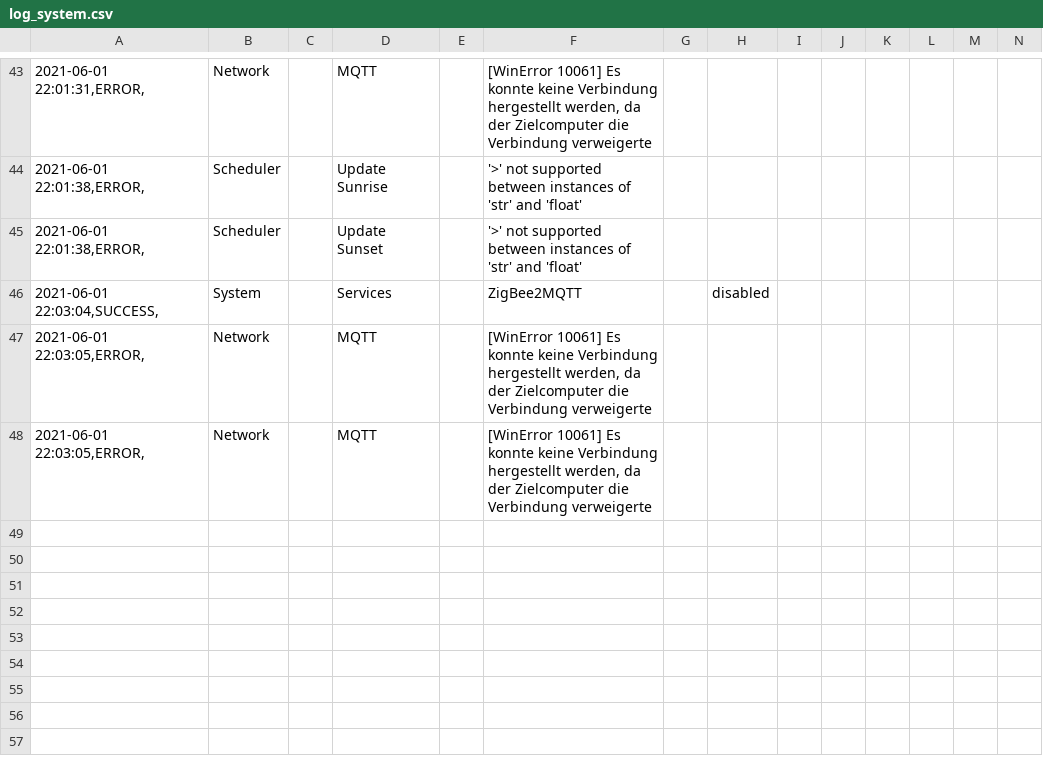
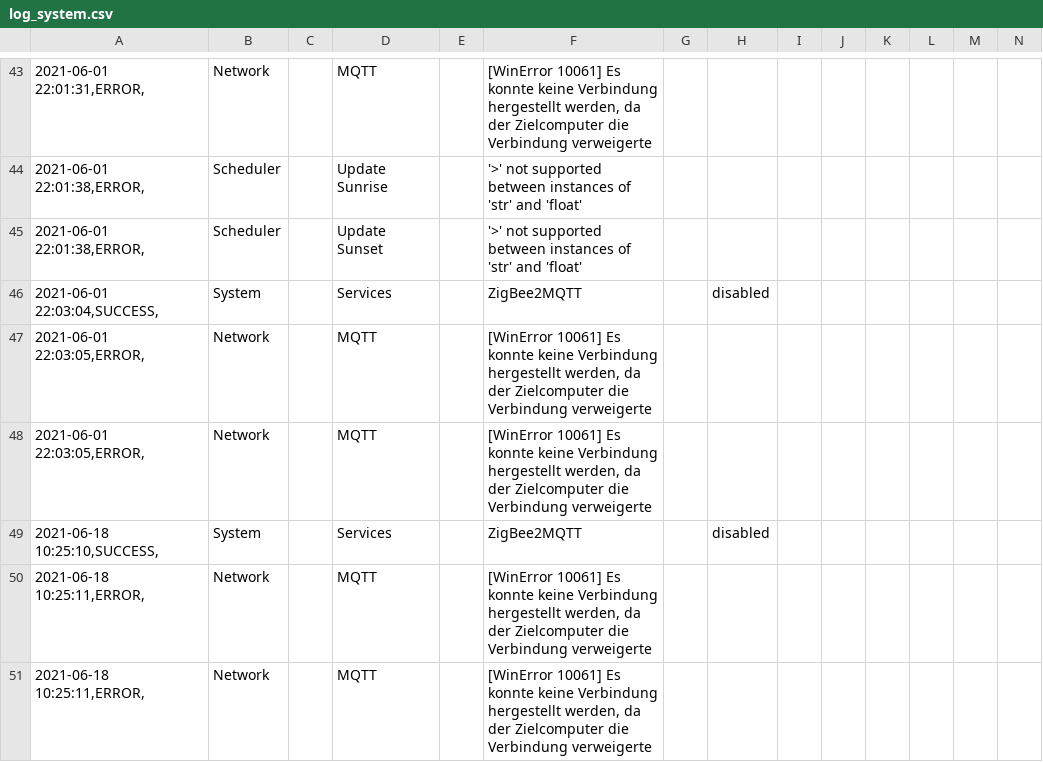
Before and after one commit to stanman71/Priscilla, a CSV file: data/logs/log_system.csv, drawn as a sheet; only a part is shown, gaps mark what is left out; rows hold the shown columns only; the diff names each change by its address in the sheet, - before the commit and + after, or states it on an @@ line.

```diff
--- a/data/logs/log_system.csv
+++ b/data/logs/log_system.csv
+row 49: 2021-06-18 10:25:10,SUCCESS, | System |  | Services |  | ZigBee2MQTT |  | disabled
+row 50: 2021-06-18 10:25:11,ERROR, | Network |  | MQTT |  | [WinError 10061] Es konnte keine Verbindung hergestellt werden, da der Zielcomputer die Verbindung verweigerte
+row 51: 2021-06-18 10:25:11,ERROR, | Network |  | MQTT |  | [WinError 10061] Es konnte keine Verbindung hergestellt werden, da der Zielcomputer die Verbindung verweigerte
```
Also changed, not shown: 7 other files.
